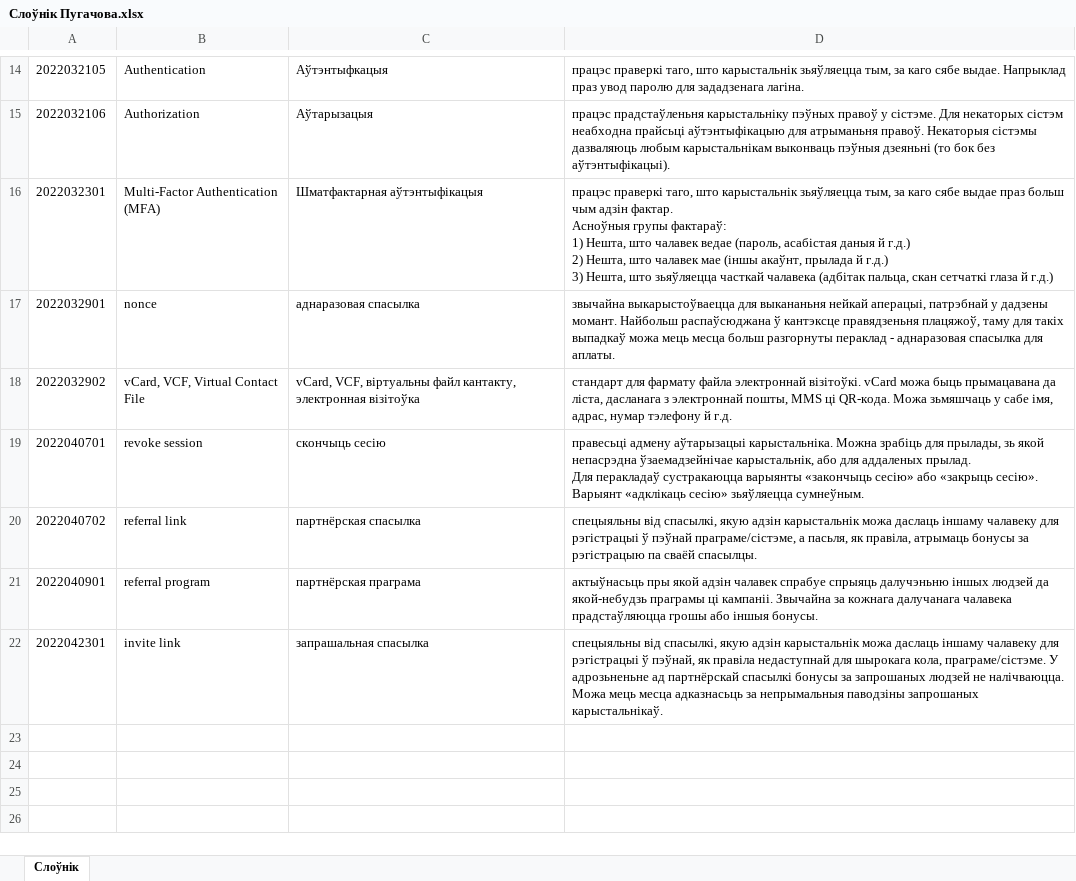
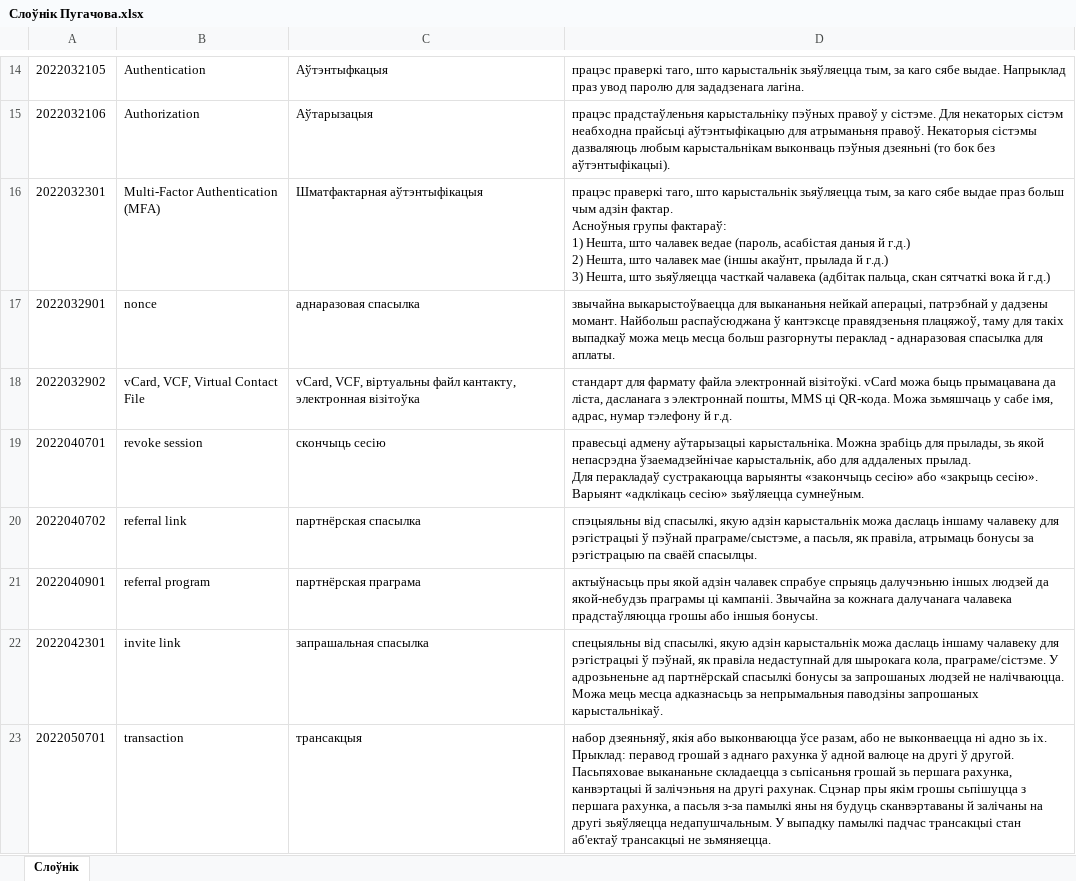
Before and after one commit to Heorhi-Puhachou/dictionary-converter, an Excel workbook: src/main/resources/Слоўнік Пугачова.xlsx, sheet Слоўнік, drawn as a sheet; only a part is shown, gaps mark what is left out; values as stored, in another font and other column widths than the file's, no borders; ↵ is a line break in a cell; the diff names each change by its address in the sheet, - before the commit and + after, or states it on an @@ line.

```diff
--- a/src/main/resources/Слоўнік Пугачова.xlsx (sheet Слоўнік)
+++ b/src/main/resources/Слоўнік Пугачова.xlsx (sheet Слоўнік)
-D16: …пальца, скан сетчаткі глаза й г.д.)
+D16: …пальца, скан сятчаткі вока й г.д.)
-D20: спецыяльны від спасылкі, якую адзін карыстальнік можа даслаць іншаму чалавеку для рэгістрацыі ў пэўнай праграме/сістэме, а пасьля,…
+D20: спэцыяльны від спасылкі, якую адзін карыстальнік можа даслаць іншаму чалавеку для рэгістрацыі ў пэўнай праграме/сыстэме, а пасьля,…
+row 23: 2022050701 | transaction | трансакцыя | набор дзеяньняў, якія або выконваюцца ўсе разам, або не выконваецца ні адно зь іх. ↵ Прыклад: перавод грошай з аднаго рахунка ў адной валюце на другі ў другой. Пасьпяховае выкананьне складаецца з сьпісаньня грошай зь першага рахунка, канвэртацыі й залічэньня на другі рахунак. Сцэнар пры якім грошы сьпішуцца з першага рахунка, а пасьля з-за памылкі яны ня будуць сканвэртаваны й залічаны на другі зьяўляецца недапушчальным. У выпадку памылкі падчас трансакцыі стан аб'ектаў трансакцыі не зьмяняецца.
```
Also changed, not shown: 8 other files.
